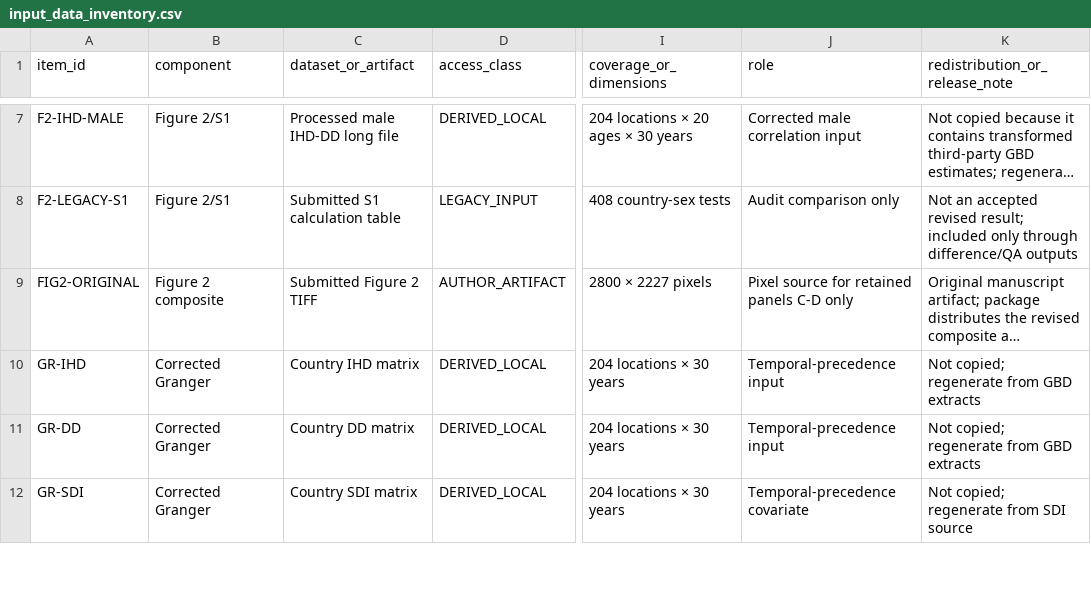
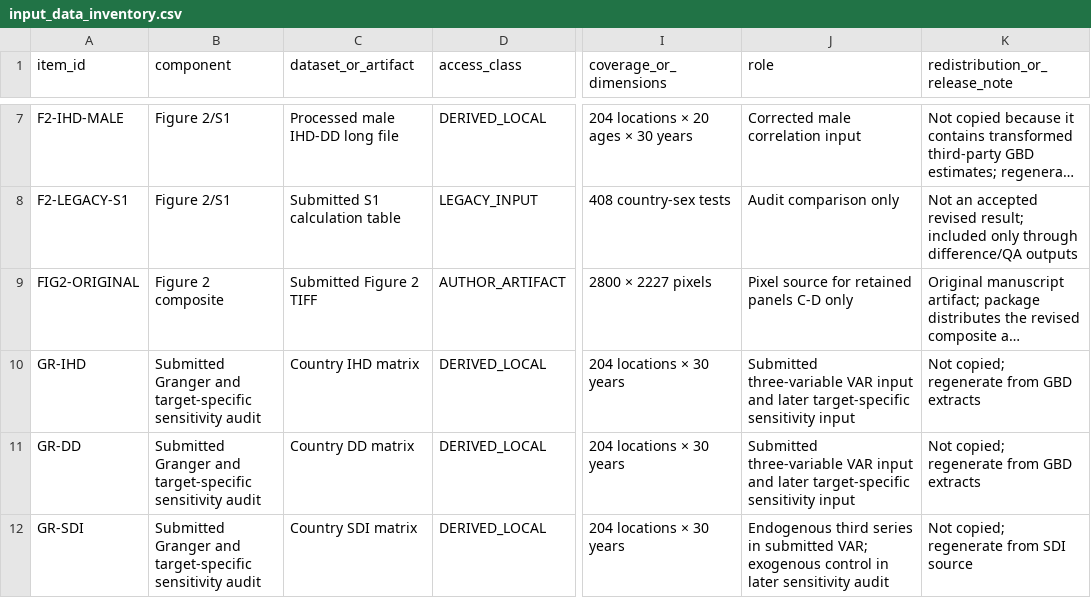
Before and after one commit to casper4869/IHD-DD-reproducibility, a CSV file: manifests/input_data_inventory.csv, drawn as a sheet; only a part is shown, gaps mark what is left out; long unchanged cells end in …; the diff covers the shown part only; the diff names each change by its address in the sheet, - before the commit and + after, or states it on an @@ line.

```diff
--- a/manifests/input_data_inventory.csv
+++ b/manifests/input_data_inventory.csv
-B10:B12 (component): Corrected Granger
+B10:B12 (component): Submitted Granger and target-specific sensitivity audit
-J10:J11 (role): Temporal-precedence input
+J10:J11 (role): Submitted three-variable VAR input and later target-specific sensitivity input
-J12 (role): Temporal-precedence covariate
+J12 (role): Endogenous third series in submitted VAR; exogenous control in later sensitivity audit
```
Also changed, not shown: 2 added rows and 8 edited cells elsewhere in this file, manifests/legacy_source_artifact_inventory.csv, manifests/package_file_manifest_sha256.csv, 36 other files.
